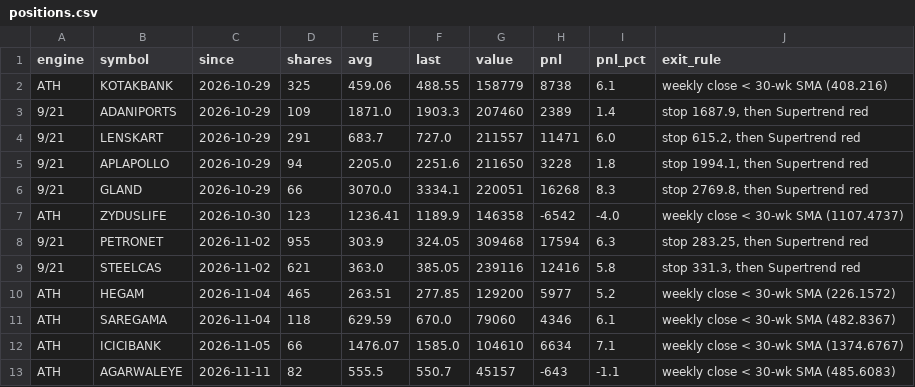
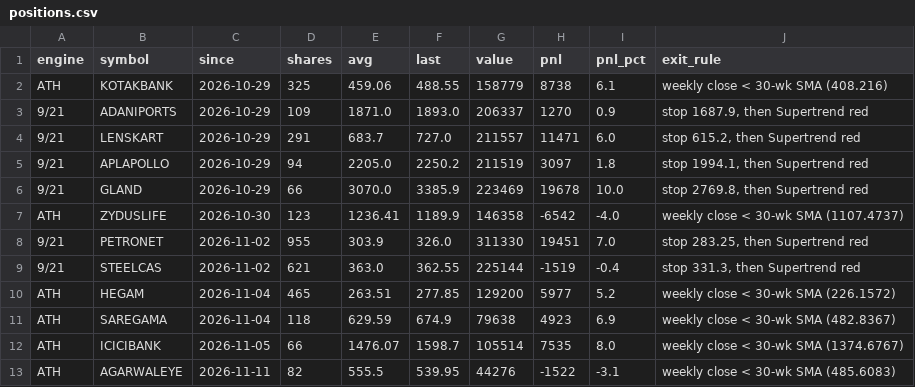
Before and after one commit to drsinghap81/blank-app, a CSV file: paper/book/positions.csv, drawn as a sheet.

```diff
--- a/paper/book/positions.csv
+++ b/paper/book/positions.csv
@@ -2,12 +2,12 @@ engine,symbol,since,shares,avg,last,value,pnl,pnl_pct,exit_rule
 ATH,KOTAKBANK,2026-10-29,325,459.06,488.55,158779,8738,6.1,weekly close < 30-wk SMA (408.216)
-9/21,ADANIPORTS,2026-10-29,109,1871.0,1903.3,207460,2389,1.4,"stop 1687.9, then Supertrend red"
+9/21,ADANIPORTS,2026-10-29,109,1871.0,1893.0,206337,1270,0.9,"stop 1687.9, then Supertrend red"
 9/21,LENSKART,2026-10-29,291,683.7,727.0,211557,11471,6.0,"stop 615.2, then Supertrend red"
-9/21,APLAPOLLO,2026-10-29,94,2205.0,2251.6,211650,3228,1.8,"stop 1994.1, then Supertrend red"
-9/21,GLAND,2026-10-29,66,3070.0,3334.1,220051,16268,8.3,"stop 2769.8, then Supertrend red"
+9/21,APLAPOLLO,2026-10-29,94,2205.0,2250.2,211519,3097,1.8,"stop 1994.1, then Supertrend red"
+9/21,GLAND,2026-10-29,66,3070.0,3385.9,223469,19678,10.0,"stop 2769.8, then Supertrend red"
 ATH,ZYDUSLIFE,2026-10-30,123,1236.41,1189.9,146358,-6542,-4.0,weekly close < 30-wk SMA (1107.4737)
-9/21,PETRONET,2026-11-02,955,303.9,324.05,309468,17594,6.3,"stop 283.25, then Supertrend red"
-9/21,STEELCAS,2026-11-02,621,363.0,385.05,239116,12416,5.8,"stop 331.3, then Supertrend red"
+9/21,PETRONET,2026-11-02,955,303.9,326.0,311330,19451,7.0,"stop 283.25, then Supertrend red"
+9/21,STEELCAS,2026-11-02,621,363.0,362.55,225144,-1519,-0.4,"stop 331.3, then Supertrend red"
 ATH,HEGAM,2026-11-04,465,263.51,277.85,129200,5977,5.2,weekly close < 30-wk SMA (226.1572)
-ATH,SAREGAMA,2026-11-04,118,629.59,670.0,79060,4346,6.1,weekly close < 30-wk SMA (482.8367)
-ATH,ICICIBANK,2026-11-05,66,1476.07,1585.0,104610,6634,7.1,weekly close < 30-wk SMA (1374.6767)
-ATH,AGARWALEYE,2026-11-11,82,555.5,550.7,45157,-643,-1.1,weekly close < 30-wk SMA (485.6083)
+ATH,SAREGAMA,2026-11-04,118,629.59,674.9,79638,4923,6.9,weekly close < 30-wk SMA (482.8367)
+ATH,ICICIBANK,2026-11-05,66,1476.07,1598.7,105514,7535,8.0,weekly close < 30-wk SMA (1374.6767)
+ATH,AGARWALEYE,2026-11-11,82,555.5,539.95,44276,-1522,-3.1,weekly close < 30-wk SMA (485.6083)
```
Also changed, not shown: paper/book/history.csv, 2 other files.
